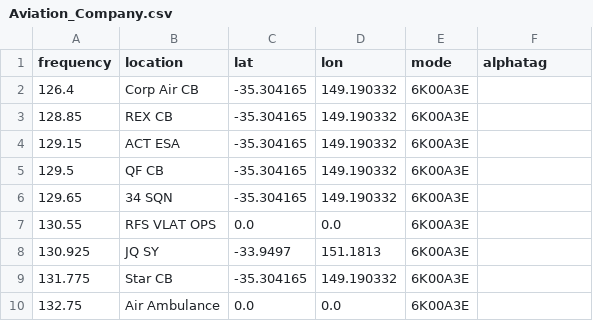
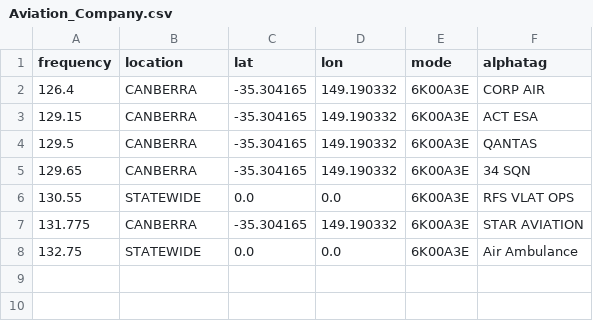
Before and after one commit to ggatward/ACMA_Exporter, a CSV file: input/Aviation_Company.csv, drawn as a sheet.

```diff
--- a/input/Aviation_Company.csv
+++ b/input/Aviation_Company.csv
@@ -1,10 +1,8 @@
 frequency,location,lat,lon,mode,alphatag
-126.4,Corp Air CB,-35.304165,149.190332,6K00A3E,
-128.85,REX CB,-35.304165,149.190332,6K00A3E,
-129.15,ACT ESA,-35.304165,149.190332,6K00A3E,
-129.5,QF CB,-35.304165,149.190332,6K00A3E,
-129.65,34 SQN,-35.304165,149.190332,6K00A3E,
-130.55,RFS VLAT OPS,0.0,0.0,6K00A3E,
-130.925,JQ SY,-33.9497,151.1813,6K00A3E,
-131.775,Star CB,-35.304165,149.190332,6K00A3E,
-132.75,Air Ambulance,0.0,0.0,6K00A3E,
+126.4,CANBERRA,-35.304165,149.190332,6K00A3E,CORP AIR
+129.15,CANBERRA,-35.304165,149.190332,6K00A3E,ACT ESA
+129.5,CANBERRA,-35.304165,149.190332,6K00A3E,QANTAS
+129.65,CANBERRA,-35.304165,149.190332,6K00A3E,34 SQN
+130.55,STATEWIDE,0.0,0.0,6K00A3E,RFS VLAT OPS
+131.775,CANBERRA,-35.304165,149.190332,6K00A3E,STAR AVIATION
+132.75,STATEWIDE,0.0,0.0,6K00A3E,Air Ambulance
```
Also changed, not shown: input/Aviation_CTAF.csv, 15 other files.
